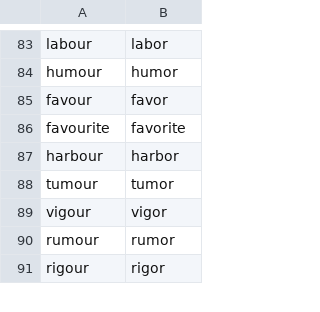
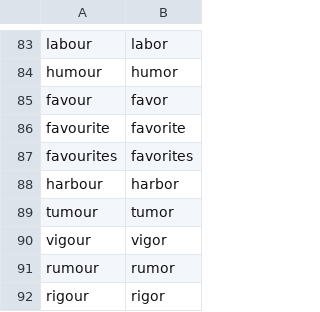
Before and after one commit to melnikoff-oleg/spellchecker, a CSV file: grazie/spell/main/data/british_american_spell/mapping.csv, drawn as a sheet; only a part is shown, gaps mark what is left out; the diff names each change by its address in the sheet, - before the commit and + after, or states it on an @@ line.

```diff
--- a/grazie/spell/main/data/british_american_spell/mapping.csv
+++ b/grazie/spell/main/data/british_american_spell/mapping.csv
+row 87: favourites | favorites
```
Also changed, not shown: 3 other files.
